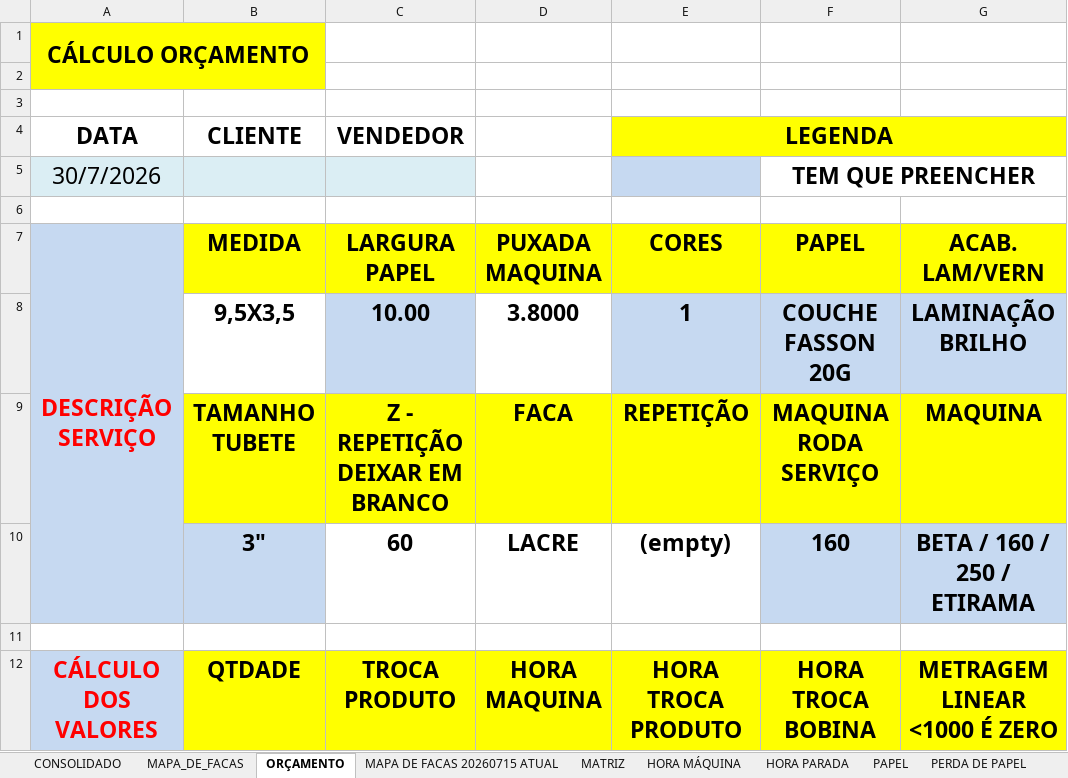
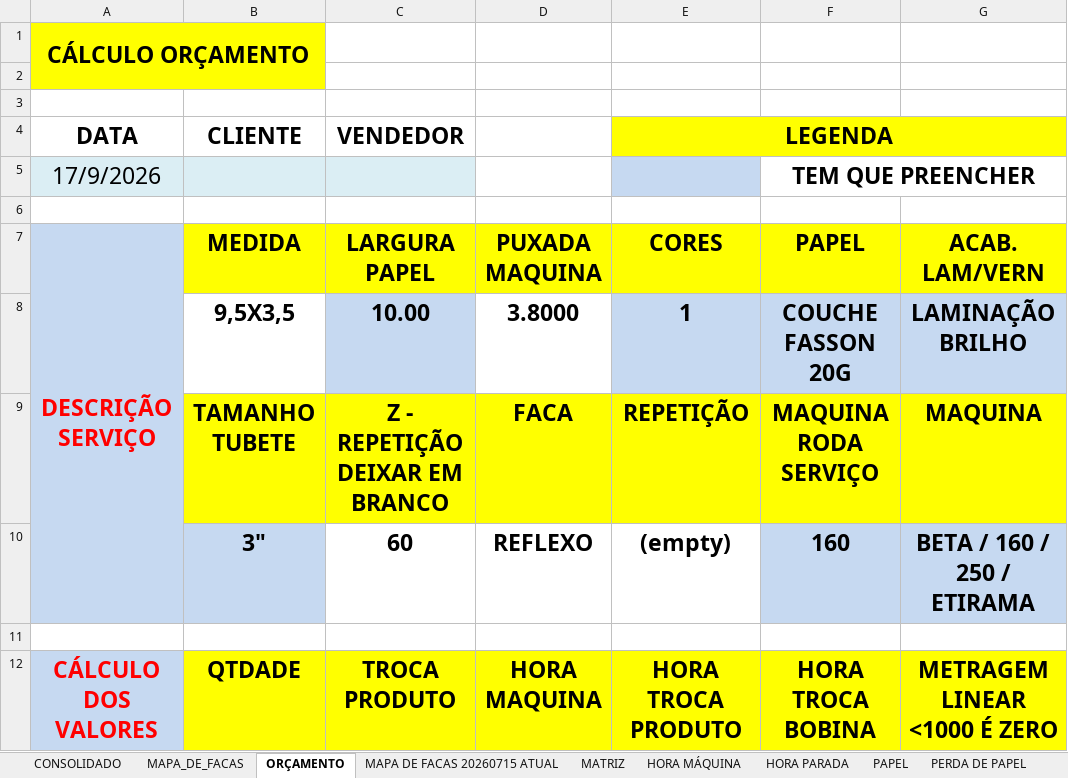
Before and after one commit to dfmoura/test_several1, an Excel workbook: trigger/32/orçamento/ORcAMENTO_OFICIAL_2607281626.xlsm, sheet ORÇAMENTO, drawn as a sheet; only a part is shown; values as stored, in another font and other column widths than the file's, no borders; conditional formats not drawn; the diff names each change by its address in the sheet, - before the commit and + after, or states it on an @@ line.

```diff
--- a/trigger/32/orçamento/ORcAMENTO_OFICIAL_2607281626.xlsm (sheet ORÇAMENTO)
+++ b/trigger/32/orçamento/ORcAMENTO_OFICIAL_2607281626.xlsm (sheet ORÇAMENTO)
-A5 (DESCRIÇÃO SERVIÇO): 30/7/2026
+A5 (DESCRIÇÃO SERVIÇO): 17/9/2026
-D10 (PUXADA MAQUINA): LACRE
+D10 (PUXADA MAQUINA): REFLEXO
```
Also changed, not shown: sheet MAPA DE FACAS 20260715 ATUAL, sheet MAPA_DE_FACAS, sheet CONSOLIDADO, charts or pictures, 31 other files.
